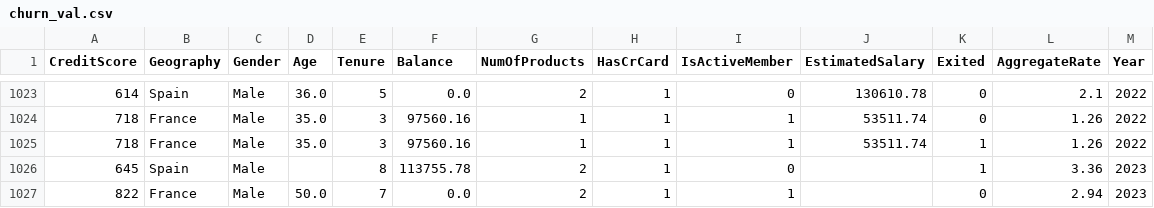
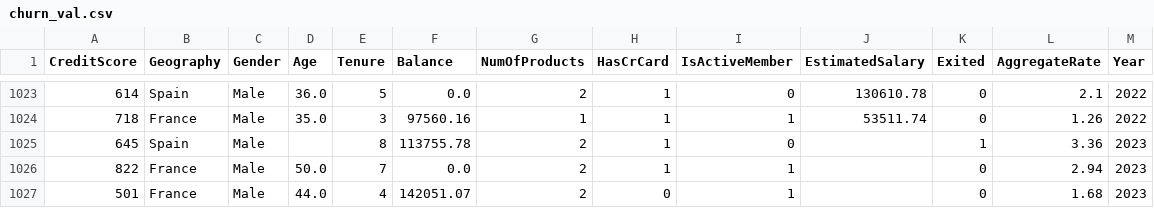
Before and after one commit to openlayer-ai/demo-github-action, a CSV file: churn_val.csv, drawn as a sheet; only a part is shown, gaps mark what is left out; the shorter side is filled out with more unchanged rows.

Commit message:
Remove conflicting label from validation set

```diff
--- a/churn_val.csv
+++ b/churn_val.csv
@@ -1024,3 +1024,2 @@ CreditScore,Geography,Gender,Age,Tenure,Balance,NumOfProducts,HasCrCard,IsActive
 718,France,Male,35.0,3,97560.16,1,1,1,53511.74,0,1.26,2022
-718,France,Male,35.0,3,97560.16,1,1,1,53511.74,1,1.26,2022
 645,Spain,Male,,8,113755.78,2,1,0,,1,3.36,2023
```
